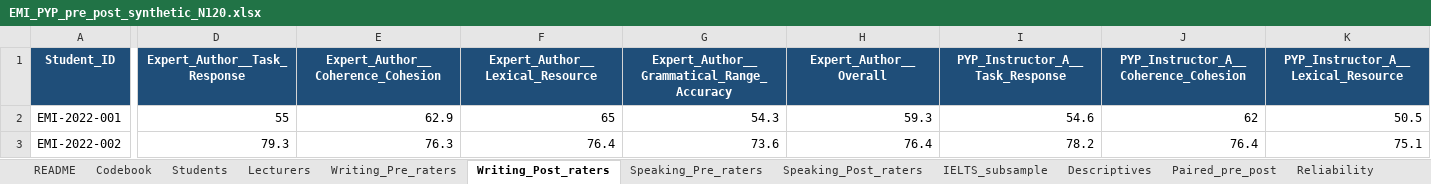
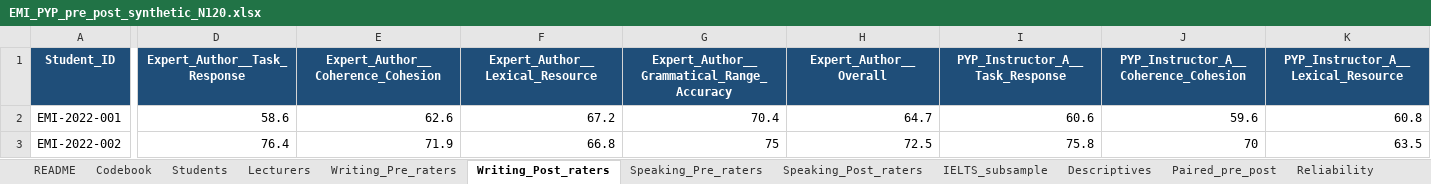
Before and after one commit to MehmetDEU/autoresearch, an Excel workbook: emi-proficiency-study/EMI_PYP_pre_post_synthetic_N120.xlsx, sheet Writing_Post_raters, drawn as a sheet; only a part is shown, gaps mark what is left out; values as stored, in another font and other column widths than the file's, no borders; the diff covers the shown part only; the diff names each change by its address in the sheet, - before the commit and + after, or states it on an @@ line.

```diff
--- a/emi-proficiency-study/EMI_PYP_pre_post_synthetic_N120.xlsx (sheet Writing_Post_raters)
+++ b/emi-proficiency-study/EMI_PYP_pre_post_synthetic_N120.xlsx (sheet Writing_Post_raters)
-D2 (Expert_Author__Task_Response): 55
+D2 (Expert_Author__Task_Response): 58.6
-E2: 62.9
+E2: 62.6
-F2 (Expert_Author__Lexical_Resource): 65
+F2 (Expert_Author__Lexical_Resource): 67.2
-G2: 54.3
+G2: 70.4
-H2 (Expert_Author__Overall): 59.3
+H2 (Expert_Author__Overall): 64.7
-I2 (PYP_Instructor_A__Task_Response): 54.6
+I2 (PYP_Instructor_A__Task_Response): 60.6
-J2: 62
+J2: 59.6
-K2: 50.5
+K2: 60.8
-D3 (Expert_Author__Task_Response): 79.3
+D3 (Expert_Author__Task_Response): 76.4
-E3: 76.3
+E3: 71.9
-F3 (Expert_Author__Lexical_Resource): 76.4
+F3 (Expert_Author__Lexical_Resource): 66.8
-G3: 73.6
+G3: 75
-H3 (Expert_Author__Overall): 76.4
+H3 (Expert_Author__Overall): 72.5
-I3 (PYP_Instructor_A__Task_Response): 78.2
+I3 (PYP_Instructor_A__Task_Response): 75.8
-J3: 76.4
+J3: 70
-K3: 75.1
+K3: 63.5
```
Also changed, not shown: 1898 edited cells elsewhere in this sheet, sheet Students, sheet Speaking_Pre_raters, sheet Speaking_Post_raters, sheet Writing_Pre_raters, sheet IELTS_subsample, sheet Regression_models, 9 more sheets, 23 other files.
